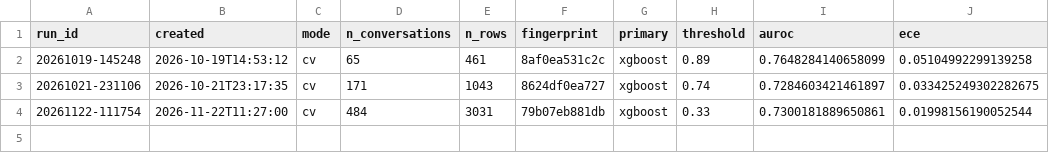
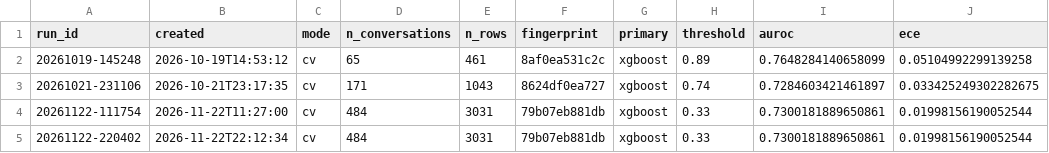
Before and after one commit to chinn0329/Drift-Aware-Conversational-Agents, a CSV file: reports/classifier/runs_history.csv, drawn as a sheet; the diff names each change by its address in the sheet, - before the commit and + after, or states it on an @@ line.

Commit message:
changed classifier a little

```diff
--- a/reports/classifier/runs_history.csv
+++ b/reports/classifier/runs_history.csv
+row 5: 20261122-220402 | 2026-11-22T22:12:34 | cv | 484 | 3031 | 79b07eb881db | xgboost | 0.33 | 0.7300181889650861 | 0.01998156190052544
```
Also changed, not shown: 35 other files.
